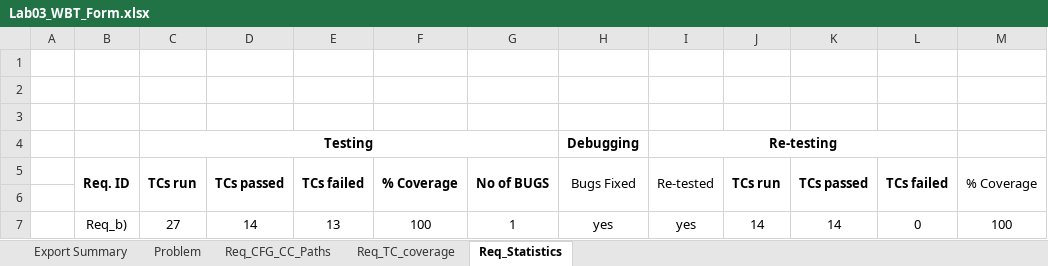
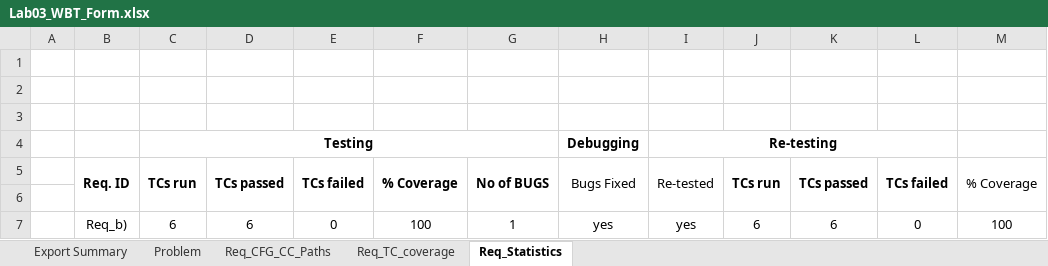
Before and after one commit to iuliagroza/Uni-Stuff-Babes-Bolyai-University, an Excel workbook: Sem VI/Software Systems Verification & Validation/Laboratories/Lab03/solution/take-home/Lab03_WBT_Form.xlsx, sheet Req_Statistics, drawn as a sheet; values as stored, in another font and other column widths than the file's, no borders; charts and pictures not drawn; the diff names each change by its address in the sheet, - before the commit and + after, or states it on an @@ line.

```diff
--- a/Sem VI/Software Systems Verification & Validation/Laboratories/Lab03/solution/take-home/Lab03_WBT_Form.xlsx (sheet Req_Statistics)
+++ b/Sem VI/Software Systems Verification & Validation/Laboratories/Lab03/solution/take-home/Lab03_WBT_Form.xlsx (sheet Req_Statistics)
-C7: 27
+C7: 6
-D7: 14
+D7: 6
-E7: 13
+E7: 0
-J7: 14
+J7: 6
-K7: 14
+K7: 6
```
Also changed, not shown: charts or pictures, 3 other files.
